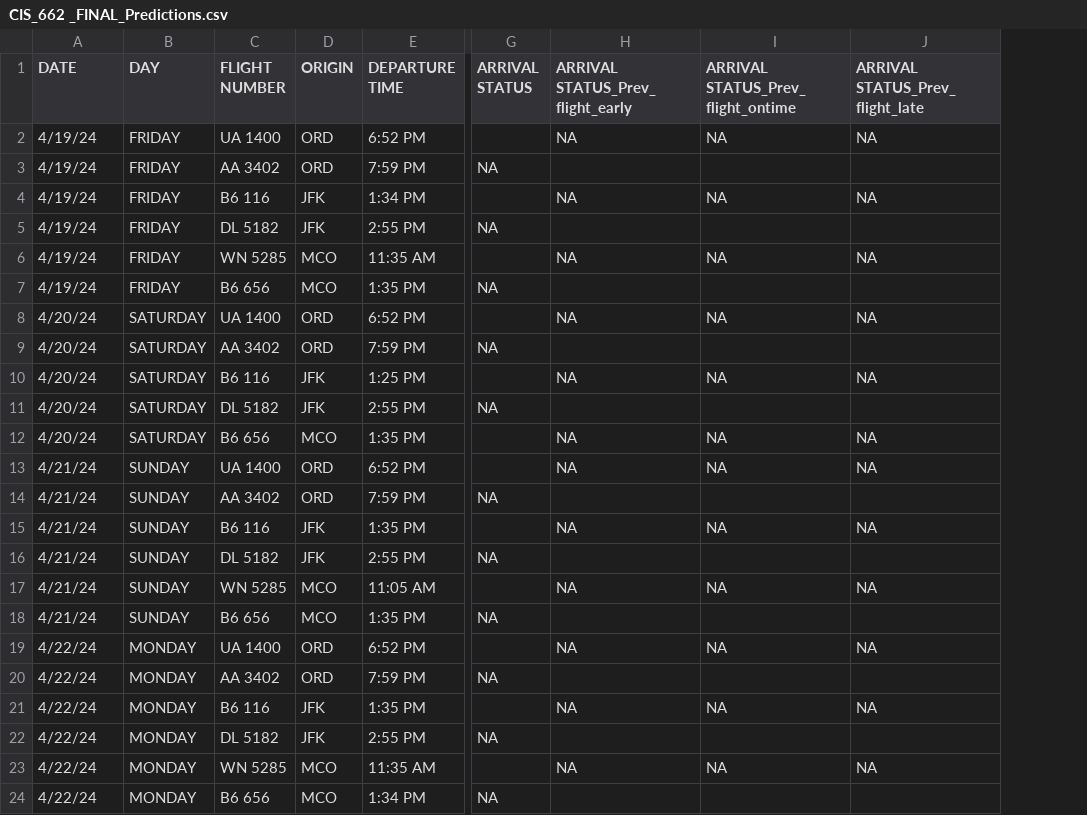
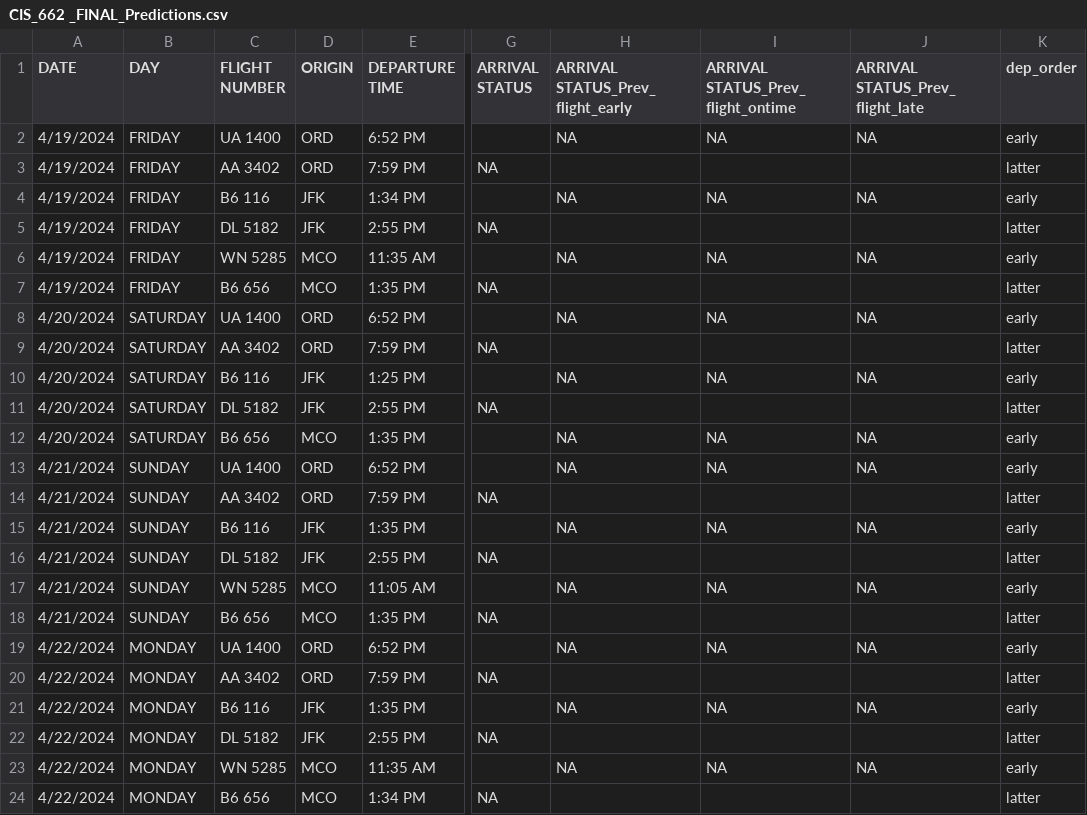
Before and after one commit to melvin1117/flight-predictions, a CSV file: pred_data/CIS_662 _FINAL_Predictions.csv, drawn as a sheet; only a part is shown, gaps mark what is left out; the diff names each change by its address in the sheet, - before the commit and + after, or states it on an @@ line.

```diff
--- a/pred_data/CIS_662 _FINAL_Predictions.csv
+++ b/pred_data/CIS_662 _FINAL_Predictions.csv
+column K (dep_order), rows 2-24: early | latter | early | latter | early | latter | early | latter | early | latter | early | early | latter | early | latter | early | latter | early | latter | early | latter | early | latter
-A2:A7 (DATE): 4/19/24
+A2:A7 (DATE): 4/19/2024
-A8:A12 (DATE): 4/20/24
+A8:A12 (DATE): 4/20/2024
-A13:A18 (DATE): 4/21/24
+A13:A18 (DATE): 4/21/2024
-A19:A24 (DATE): 4/22/24
+A19:A24 (DATE): 4/22/2024
```
Also changed, not shown: 8 other files.
